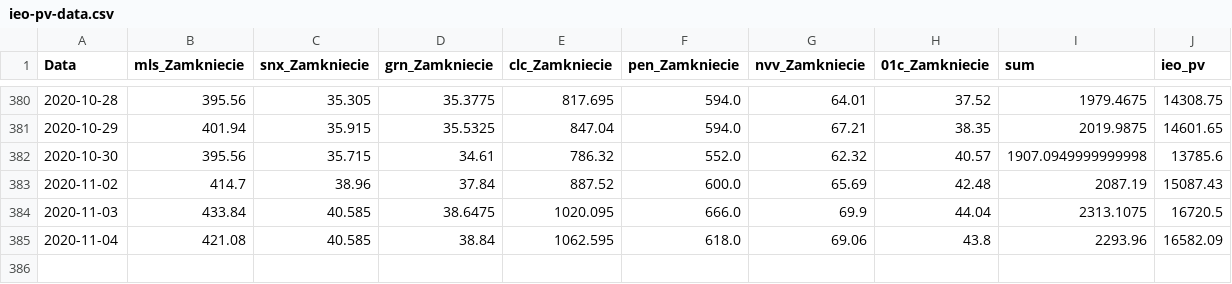
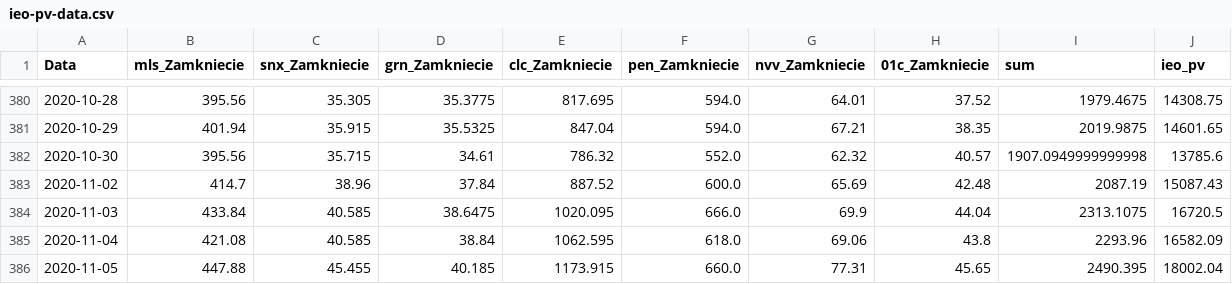
Before and after one commit to paweel-t/data-workshop, a CSV file: ieo-pv-data.csv, drawn as a sheet; only a part is shown, gaps mark what is left out.

Commit message:
Add files via upload

```diff
--- a/ieo-pv-data.csv
+++ b/ieo-pv-data.csv
@@ -385 +385,2 @@ Data,mls_Zamkniecie,snx_Zamkniecie,grn_Zamkniecie,clc_Zamkniecie,pen_Zamkniecie,
 2020-11-04,421.08,40.585,38.84,1062.595,618.0,69.06,43.8,2293.96,16582.09
+2020-11-05,447.88,45.455,40.185,1173.915,660.0,77.31,45.65,2490.395,18002.04
```
